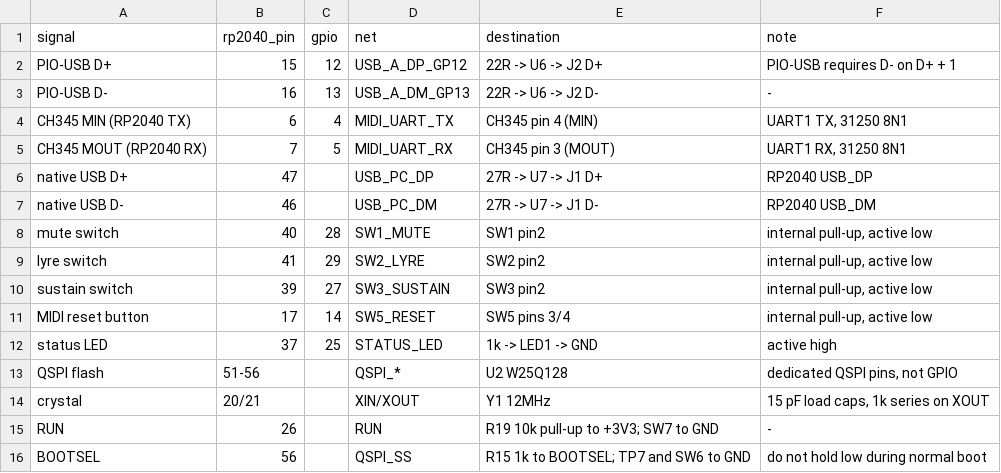
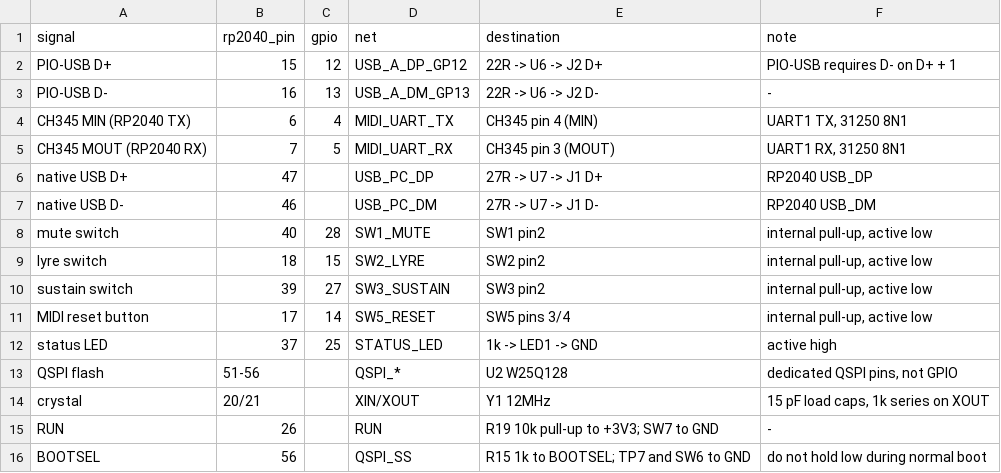
Before and after one commit to nananek/genshin-midi-board, a CSV file: hardware/rp2040_midi_bridge/pinmap.csv, drawn as a sheet.

Commit message:
Regenerate the revision B board: 0 DRC, 3 unconnected
The new pin assignment and placement produce a board with no DRC
violations.  Three long nets still have one open pad connection each:
SW1_MUTE, RUN and MIDI_UART_RX.

make check: 86 design checks, 247 PCB checks, 17 unit tests pass.

```diff
--- a/hardware/rp2040_midi_bridge/pinmap.csv
+++ b/hardware/rp2040_midi_bridge/pinmap.csv
@@ -8,3 +8,3 @@ native USB D-,46,,USB_PC_DM,27R -> U7 -> J1 D-,RP2040 USB_DM
 mute switch,40,28,SW1_MUTE,SW1 pin2,"internal pull-up, active low"
-lyre switch,41,29,SW2_LYRE,SW2 pin2,"internal pull-up, active low"
+lyre switch,18,15,SW2_LYRE,SW2 pin2,"internal pull-up, active low"
 sustain switch,39,27,SW3_SUSTAIN,SW3 pin2,"internal pull-up, active low"
```
Also changed, not shown: 6 other files.
